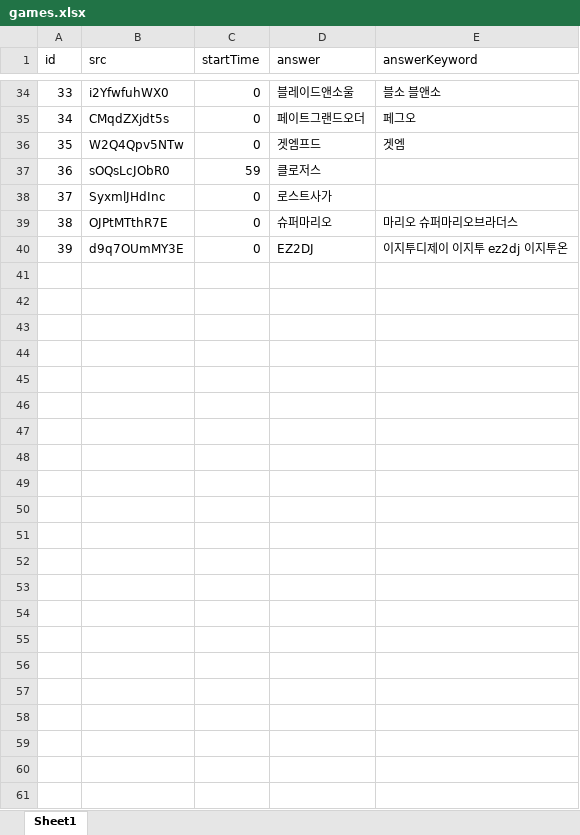
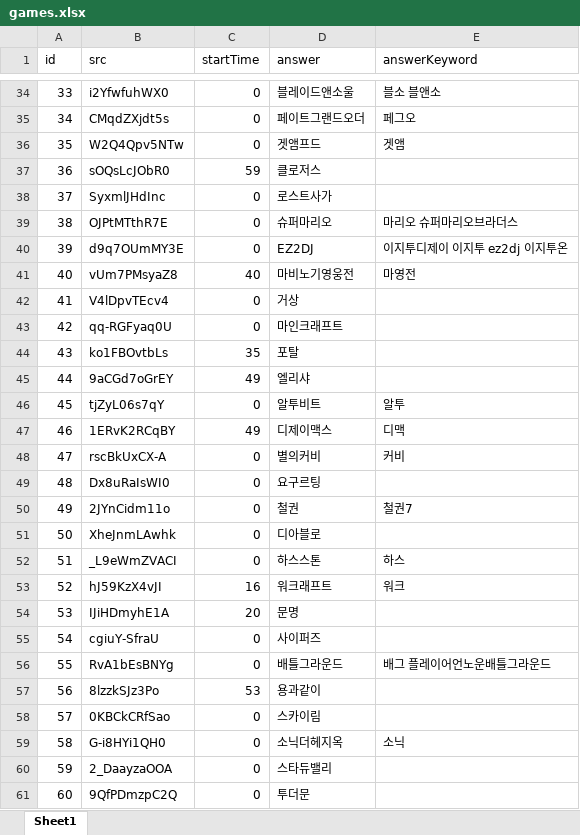
Before and after one commit to YMGYM/speedQuizRails, an Excel workbook: Questions/games.xlsx, sheet Sheet1, drawn as a sheet; only a part is shown, gaps mark what is left out; values as stored, in another font and other column widths than the file's, no borders; the diff covers the shown part only; the diff names each change by its address in the sheet, - before the commit and + after, or states it on an @@ line.

Commit message:
add more questions in Games Anime

```diff
--- a/Questions/games.xlsx (sheet Sheet1)
+++ b/Questions/games.xlsx (sheet Sheet1)
-D36 (answer): 겟엠프드
+D36 (answer): 겟앰프드
-E36 (answerKeyword): 겟엠
+E36 (answerKeyword): 겟앰
+row 41: 40 | vUm7PMsyaZ8 | 40 | 마비노기영웅전 | 마영전
+row 42: 41 | V4lDpvTEcv4 | 0 | 거상
+row 43: 42 | qq-RGFyaq0U | 0 | 마인크래프트
+row 44: 43 | ko1FBOvtbLs | 35 | 포탈
+row 45: 44 | 9aCGd7oGrEY | 49 | 엘리샤
+row 46: 45 | tjZyL06s7qY | 0 | 알투비트 | 알투
+row 47: 46 | 1ERvK2RCqBY | 49 | 디제이맥스 | 디맥
+row 48: 47 | rscBkUxCX-A | 0 | 별의커비 | 커비
+row 49: 48 | Dx8uRaIsWI0 | 0 | 요구르팅
+row 50: 49 | 2JYnCidm11o | 0 | 철권 | 철권7
+row 51: 50 | XheJnmLAwhk | 0 | 디아블로
+row 52: 51 | _L9eWmZVACI | 0 | 하스스톤 | 하스
+row 53: 52 | hJ59KzX4vJI | 16 | 워크래프트 | 워크
+row 54: 53 | IJiHDmyhE1A | 20 | 문명
+row 55: 54 | cgiuY-SfraU | 0 | 사이퍼즈
+row 56: 55 | RvA1bEsBNYg | 0 | 배틀그라운드 | 배그 플레이어언노운배틀그라운드
+row 57: 56 | 8lzzkSJz3Po | 53 | 용과같이
+row 58: 57 | 0KBCkCRfSao | 0 | 스카이림
+row 59: 58 | G-i8HYi1QH0 | 0 | 소닉더헤지옥 | 소닉
+row 60: 59 | 2_DaayzaOOA | 0 | 스타듀밸리
+row 61: 60 | 9QfPDmzpC2Q | 0 | 투더문
```
Also changed, not shown: 5 edited cells elsewhere in this sheet, Questions/advertise.xlsx, Questions/animesong.xlsx, 3 other files.
